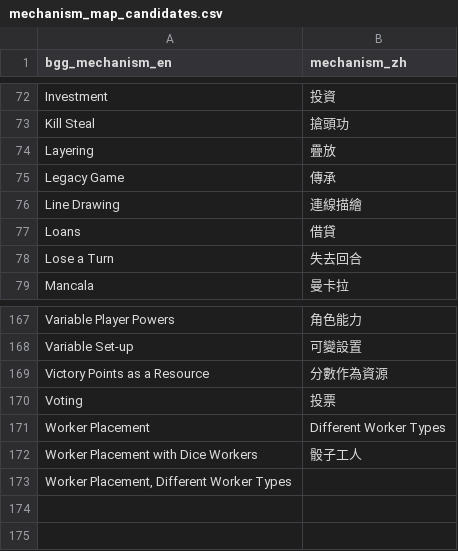
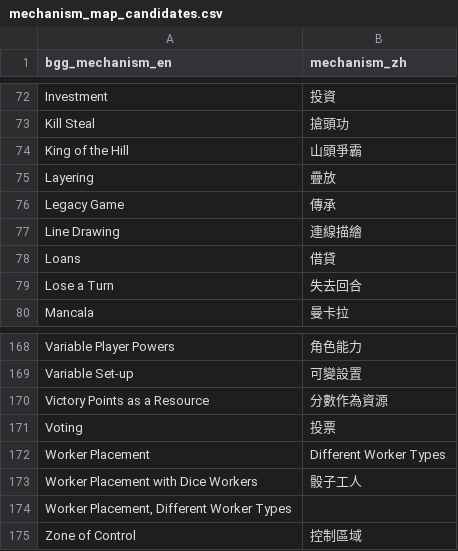
Before and after one commit to TELIFUJ/game-guide-site, a CSV file: data/mechanism_map_candidates.csv, drawn as a sheet; only a part is shown, gaps mark what is left out.

```diff
--- a/data/mechanism_map_candidates.csv
+++ b/data/mechanism_map_candidates.csv
@@ -73,2 +73,3 @@ Investment,投資
 Kill Steal,搶頭功
+King of the Hill,山頭爭霸
 Layering,疊放
@@ -173 +174,2 @@ Worker Placement with Dice Workers,骰子工人
 "Worker Placement, Different Worker Types",
+Zone of Control,控制區域
```
Also changed, not shown: 4 other files.
